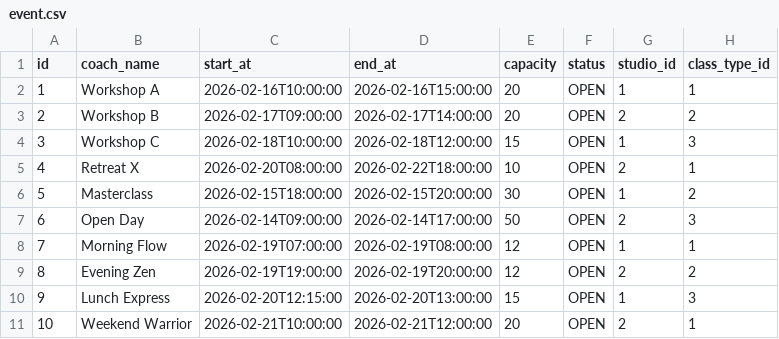
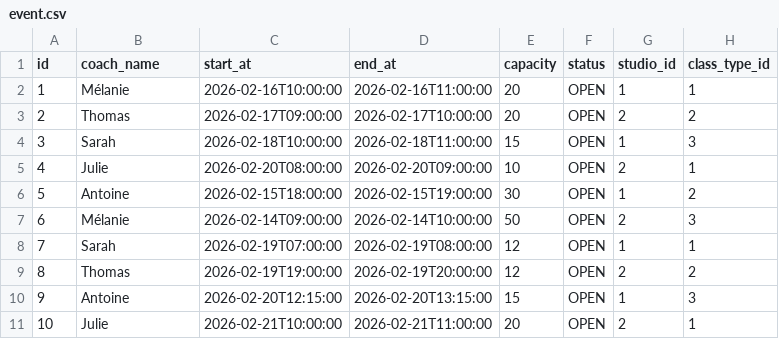
Before and after one commit to ChrisaMendoza/pilates-core, a CSV file: backend/src/main/resources/config/liquibase/fake-data/event.csv, drawn as a sheet.

Commit message:
fix(data): update event.csv with correct instructor names and durations

```diff
--- a/backend/src/main/resources/config/liquibase/fake-data/event.csv
+++ b/backend/src/main/resources/config/liquibase/fake-data/event.csv
@@ -1,11 +1,11 @@
 id;coach_name;start_at;end_at;capacity;status;studio_id;class_type_id
-1;Workshop A;2026-02-16T10:00:00;2026-02-16T15:00:00;20;OPEN;1;1
-2;Workshop B;2026-02-17T09:00:00;2026-02-17T14:00:00;20;OPEN;2;2
-3;Workshop C;2026-02-18T10:00:00;2026-02-18T12:00:00;15;OPEN;1;3
-4;Retreat X;2026-02-20T08:00:00;2026-02-22T18:00:00;10;OPEN;2;1
-5;Masterclass;2026-02-15T18:00:00;2026-02-15T20:00:00;30;OPEN;1;2
-6;Open Day;2026-02-14T09:00:00;2026-02-14T17:00:00;50;OPEN;2;3
-7;Morning Flow;2026-02-19T07:00:00;2026-02-19T08:00:00;12;OPEN;1;1
-8;Evening Zen;2026-02-19T19:00:00;2026-02-19T20:00:00;12;OPEN;2;2
-9;Lunch Express;2026-02-20T12:15:00;2026-02-20T13:00:00;15;OPEN;1;3
-10;Weekend Warrior;2026-02-21T10:00:00;2026-02-21T12:00:00;20;OPEN;2;1
+1;Mélanie;2026-02-16T10:00:00;2026-02-16T11:00:00;20;OPEN;1;1
+2;Thomas;2026-02-17T09:00:00;2026-02-17T10:00:00;20;OPEN;2;2
+3;Sarah;2026-02-18T10:00:00;2026-02-18T11:00:00;15;OPEN;1;3
+4;Julie;2026-02-20T08:00:00;2026-02-20T09:00:00;10;OPEN;2;1
+5;Antoine;2026-02-15T18:00:00;2026-02-15T19:00:00;30;OPEN;1;2
+6;Mélanie;2026-02-14T09:00:00;2026-02-14T10:00:00;50;OPEN;2;3
+7;Sarah;2026-02-19T07:00:00;2026-02-19T08:00:00;12;OPEN;1;1
+8;Thomas;2026-02-19T19:00:00;2026-02-19T20:00:00;12;OPEN;2;2
+9;Antoine;2026-02-20T12:15:00;2026-02-20T13:15:00;15;OPEN;1;3
+10;Julie;2026-02-21T10:00:00;2026-02-21T11:00:00;20;OPEN;2;1
```
